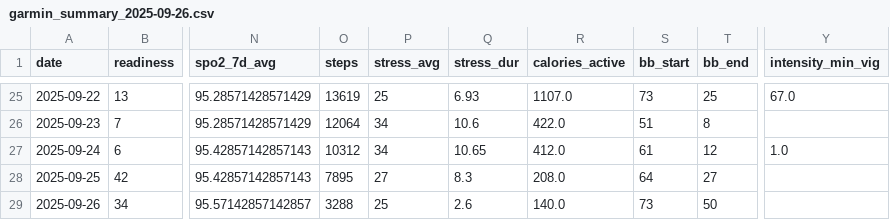
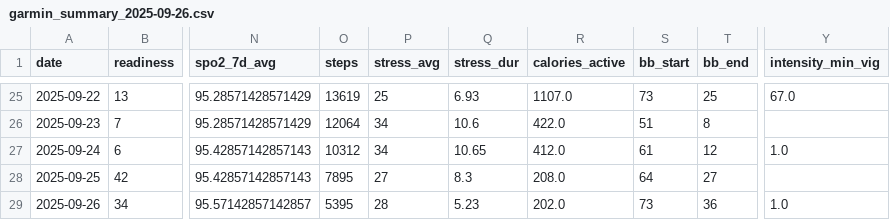
Before and after one commit to tijuanajack/GarminDataPull, a CSV file: garmin_agent/data/garmin_summary_2025-09-26.csv, drawn as a sheet; only a part is shown, gaps mark what is left out; the diff names each change by its address in the sheet, - before the commit and + after, or states it on an @@ line.

```diff
--- a/garmin_agent/data/garmin_summary_2025-09-26.csv
+++ b/garmin_agent/data/garmin_summary_2025-09-26.csv
-O29 (steps): 3288
+O29 (steps): 5395
-P29 (stress_avg): 25
+P29 (stress_avg): 28
-Q29 (stress_dur): 2.6
+Q29 (stress_dur): 5.23
-R29 (calories_active): 140.0
+R29 (calories_active): 202.0
-T29 (bb_end): 50
+T29 (bb_end): 36
-Y29 (intensity_min_vig): (empty)
+Y29 (intensity_min_vig): 1.0
```
Also changed, not shown: garmin_agent/data/latest_summary.csv.
